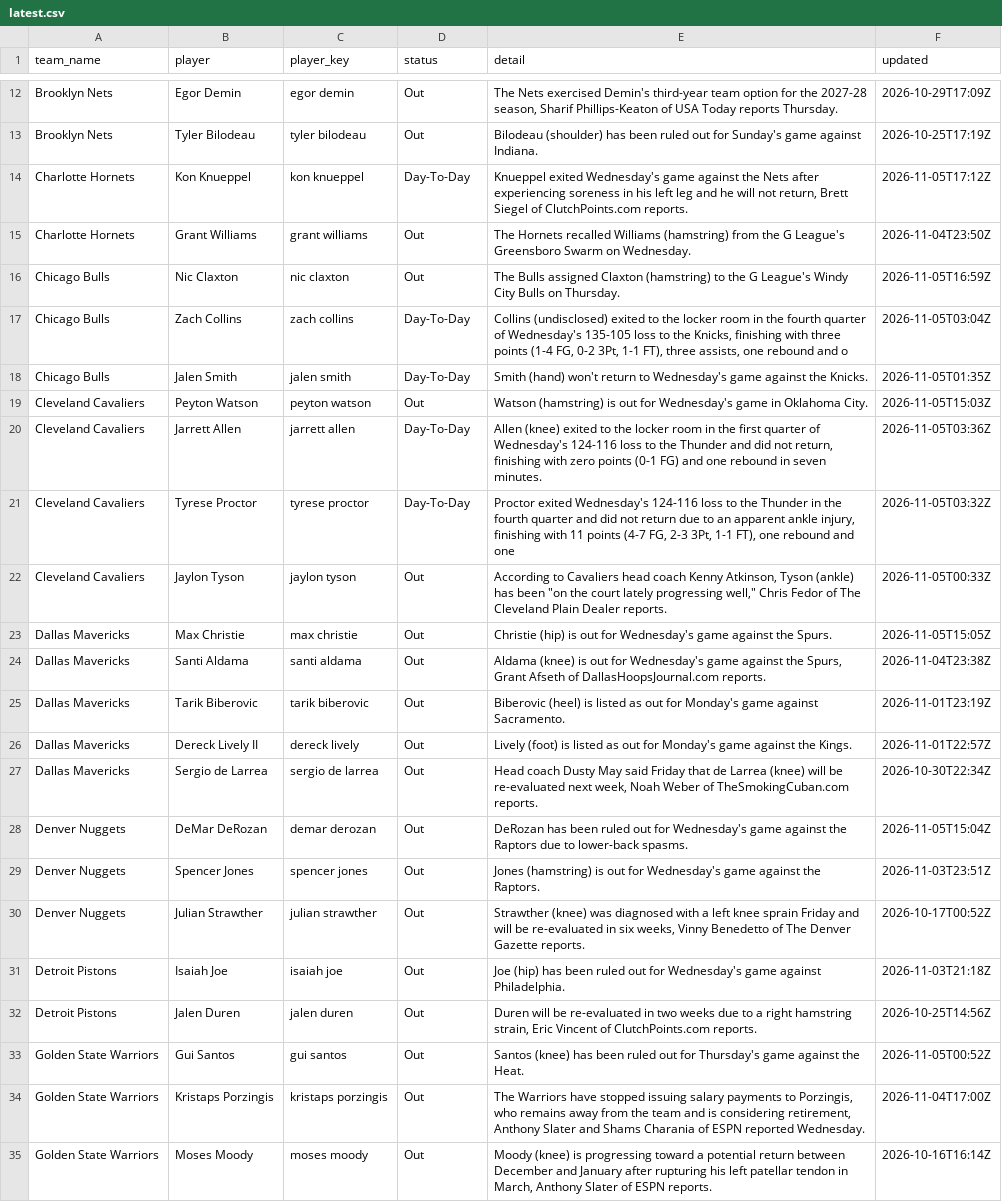
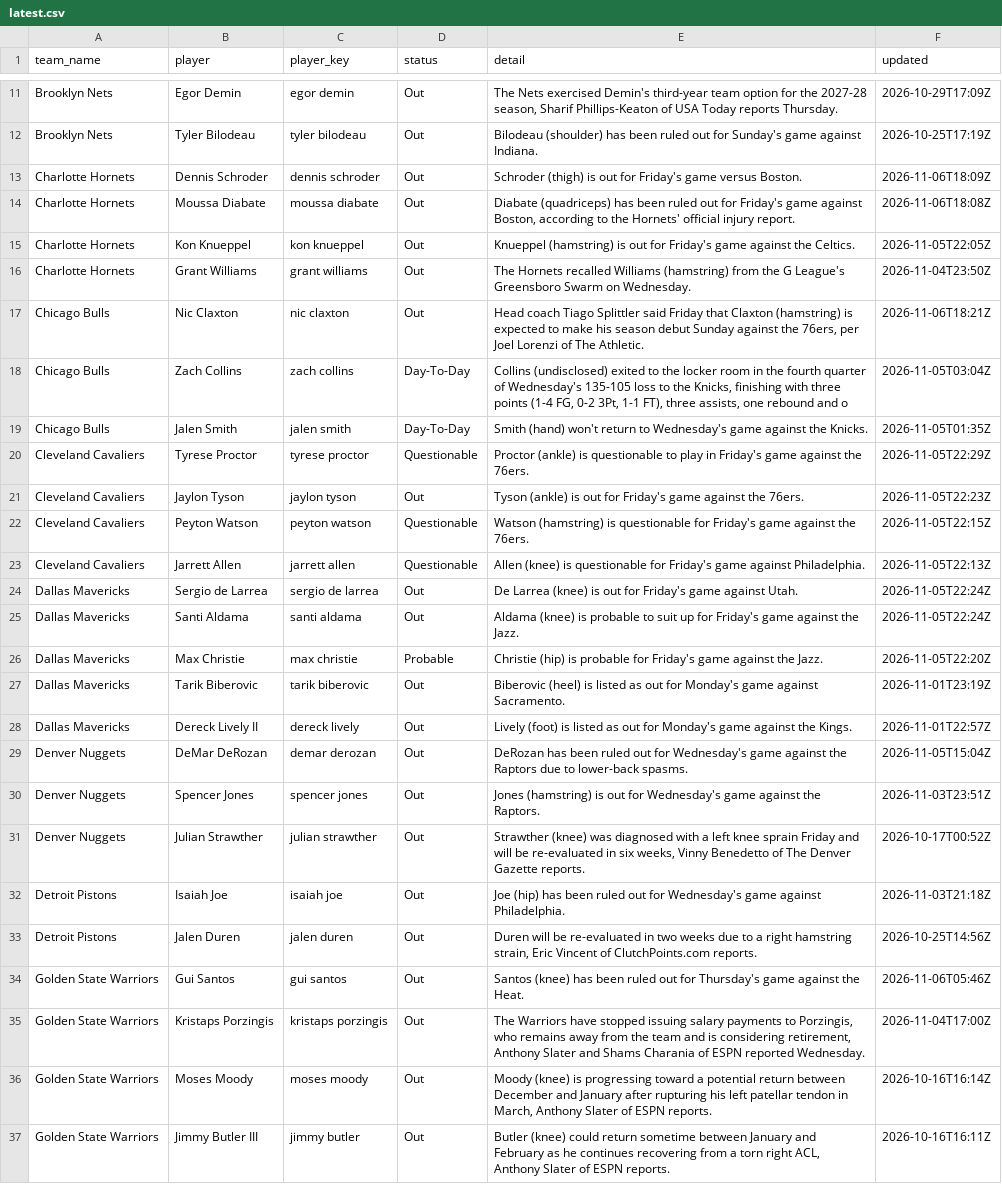
Before and after one commit to darcyedmiston/nba-odds, a CSV file: data/injuries/latest.csv, drawn as a sheet; only a part is shown, gaps mark what is left out; the shorter side is filled out with more unchanged rows; the diff covers the shown part only.

```diff
--- a/data/injuries/latest.csv
+++ b/data/injuries/latest.csv
@@ -13,16 +12,18 @@ Brooklyn Nets,Egor Demin,egor demin,Out,"The Nets exercised Demin's third-year t
 Brooklyn Nets,Tyler Bilodeau,tyler bilodeau,Out,Bilodeau (shoulder) has been ruled out for Sunday's game against Indiana.,2026-10-25T17:19Z
-Charlotte Hornets,Kon Knueppel,kon knueppel,Day-To-Day,"Knueppel exited Wednesday's game against the Nets after experiencing soreness in his left leg and he will not return, Brett Siegel of ClutchPoints.com reports.",2026-11-05T17:12Z
+Charlotte Hornets,Dennis Schroder,dennis schroder,Out,Schroder (thigh) is out for Friday's game versus Boston.,2026-11-06T18:09Z
+Charlotte Hornets,Moussa Diabate,moussa diabate,Out,"Diabate (quadriceps) has been ruled out for Friday's game against Boston, according to the Hornets' official injury report.",2026-11-06T18:08Z
+Charlotte Hornets,Kon Knueppel,kon knueppel,Out,Knueppel (hamstring) is out for Friday's game against the Celtics.,2026-11-05T22:05Z
 Charlotte Hornets,Grant Williams,grant williams,Out,The Hornets recalled Williams (hamstring) from the G League's Greensboro Swarm on Wednesday.,2026-11-04T23:50Z
-Chicago Bulls,Nic Claxton,nic claxton,Out,The Bulls assigned Claxton (hamstring) to the G League's Windy City Bulls on Thursday.,2026-11-05T16:59Z
+Chicago Bulls,Nic Claxton,nic claxton,Out,"Head coach Tiago Splittler said Friday that Claxton (hamstring) is expected to make his season debut Sunday against the 76ers, per Joel Lorenzi of The Athletic.",2026-11-06T18:21Z
 Chicago Bulls,Zach Collins,zach collins,Day-To-Day,"Collins (undisclosed) exited to the locker room in the fourth quarter of Wednesday's 135-105 loss to the Knicks, finishing with three points (1-4 FG, 0-2 3Pt, 1-1 FT), three assists, one rebound and o",2026-11-05T03:04Z
 Chicago Bulls,Jalen Smith,jalen smith,Day-To-Day,Smith (hand) won't return to Wednesday's game against the Knicks.,2026-11-05T01:35Z
-Cleveland Cavaliers,Peyton Watson,peyton watson,Out,Watson (hamstring) is out for Wednesday's game in Oklahoma City.,2026-11-05T15:03Z
-Cleveland Cavaliers,Jarrett Allen,jarrett allen,Day-To-Day,"Allen (knee) exited to the locker room in the first quarter of Wednesday's 124-116 loss to the Thunder and did not return, finishing with zero points (0-1 FG) and one rebound in seven minutes.",2026-11-05T03:36Z
-Cleveland Cavaliers,Tyrese Proctor,tyrese proctor,Day-To-Day,"Proctor exited Wednesday's 124-116 loss to the Thunder in the fourth quarter and did not return due to an apparent ankle injury, finishing with 11 points (4-7 FG, 2-3 3Pt, 1-1 FT), one rebound and one",2026-11-05T03:32Z
-Cleveland Cavaliers,Jaylon Tyson,jaylon tyson,Out,"According to Cavaliers head coach Kenny Atkinson, Tyson (ankle) has been ""on the court lately progressing well,"" Chris Fedor of The Cleveland Plain Dealer reports.",2026-11-05T00:33Z
-Dallas Mavericks,Max Christie,max christie,Out,Christie (hip) is out for Wednesday's game against the Spurs.,2026-11-05T15:05Z
-Dallas Mavericks,Santi Aldama,santi aldama,Out,"Aldama (knee) is out for Wednesday's game against the Spurs, Grant Afseth of DallasHoopsJournal.com reports.",2026-11-04T23:38Z
+Cleveland Cavaliers,Tyrese Proctor,tyrese proctor,Questionable,Proctor (ankle) is questionable to play in Friday's game against the 76ers.,2026-11-05T22:29Z
+Cleveland Cavaliers,Jaylon Tyson,jaylon tyson,Out,Tyson (ankle) is out for Friday's game against the 76ers.,2026-11-05T22:23Z
+Cleveland Cavaliers,Peyton Watson,peyton watson,Questionable,Watson (hamstring) is questionable for Friday's game against the 76ers.,2026-11-05T22:15Z
+Cleveland Cavaliers,Jarrett Allen,jarrett allen,Questionable,Allen (knee) is questionable for Friday's game against Philadelphia.,2026-11-05T22:13Z
+Dallas Mavericks,Sergio de Larrea,sergio de larrea,Out,De Larrea (knee) is out for Friday's game against Utah.,2026-11-05T22:24Z
+Dallas Mavericks,Santi Aldama,santi aldama,Out,Aldama (knee) is probable to suit up for Friday's game against the Jazz.,2026-11-05T22:24Z
+Dallas Mavericks,Max Christie,max christie,Probable,Christie (hip) is probable for Friday's game against the Jazz.,2026-11-05T22:20Z
 Dallas Mavericks,Tarik Biberovic,tarik biberovic,Out,Biberovic (heel) is listed as out for Monday's game against Sacramento.,2026-11-01T23:19Z
 Dallas Mavericks,Dereck Lively II,dereck lively,Out,Lively (foot) is listed as out for Monday's game against the Kings.,2026-11-01T22:57Z
-Dallas Mavericks,Sergio de Larrea,sergio de larrea,Out,"Head coach Dusty May said Friday that de Larrea (knee) will be re-evaluated next week, Noah Weber of TheSmokingCuban.com reports.",2026-10-30T22:34Z
 Denver Nuggets,DeMar DeRozan,demar derozan,Out,DeRozan has been ruled out for Wednesday's game against the Raptors due to lower-back spasms.,2026-11-05T15:04Z
@@ -32,3 +33,3 @@ Detroit Pistons,Isaiah Joe,isaiah joe,Out,Joe (hip) has been ruled out for Wedne
 Detroit Pistons,Jalen Duren,jalen duren,Out,"Duren will be re-evaluated in two weeks due to a right hamstring strain, Eric Vincent of ClutchPoints.com reports.",2026-10-25T14:56Z
-Golden State Warriors,Gui Santos,gui santos,Out,Santos (knee) has been ruled out for Thursday's game against the Heat.,2026-11-05T00:52Z
+Golden State Warriors,Gui Santos,gui santos,Out,Santos (knee) has been ruled out for Thursday's game against the Heat.,2026-11-06T05:46Z
 Golden State Warriors,Kristaps Porzingis,kristaps porzingis,Out,"The Warriors have stopped issuing salary payments to Porzingis, who remains away from the team and is considering retirement, Anthony Slater and Shams Charania of ESPN reported Wednesday.",2026-11-04T17:00Z
```
Also changed, not shown: 8 added rows, 6 removed rows and 29 edited cells elsewhere in this file, 11 other files.
